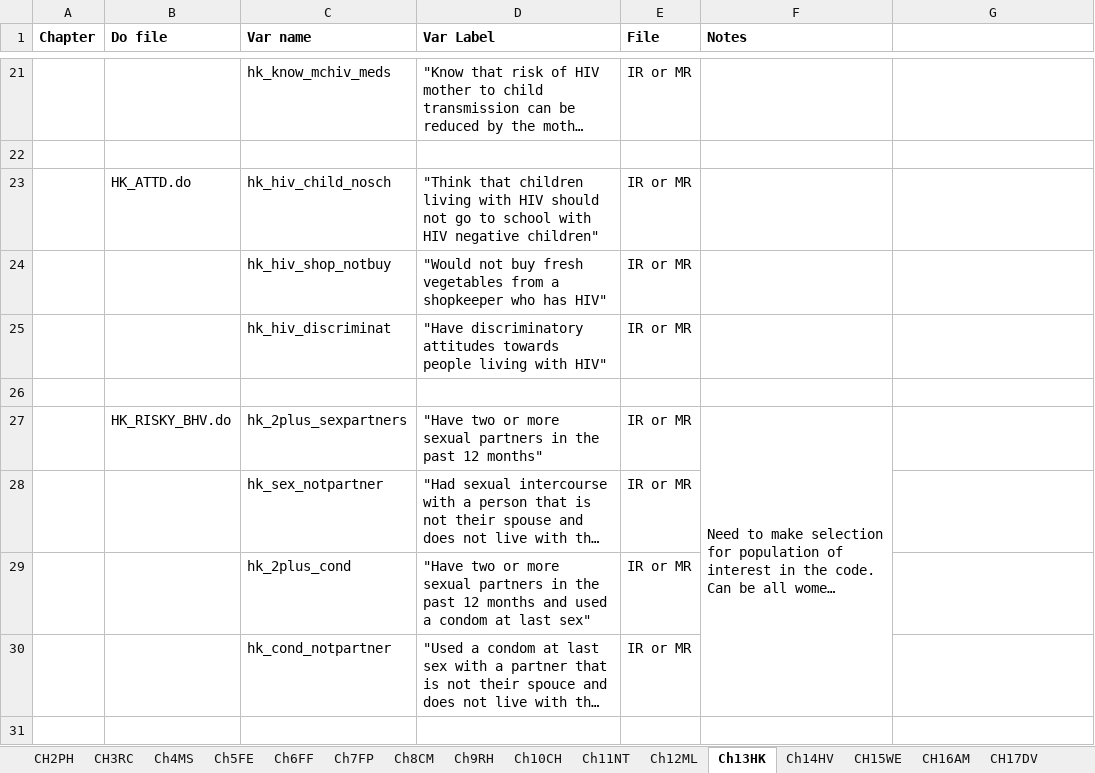
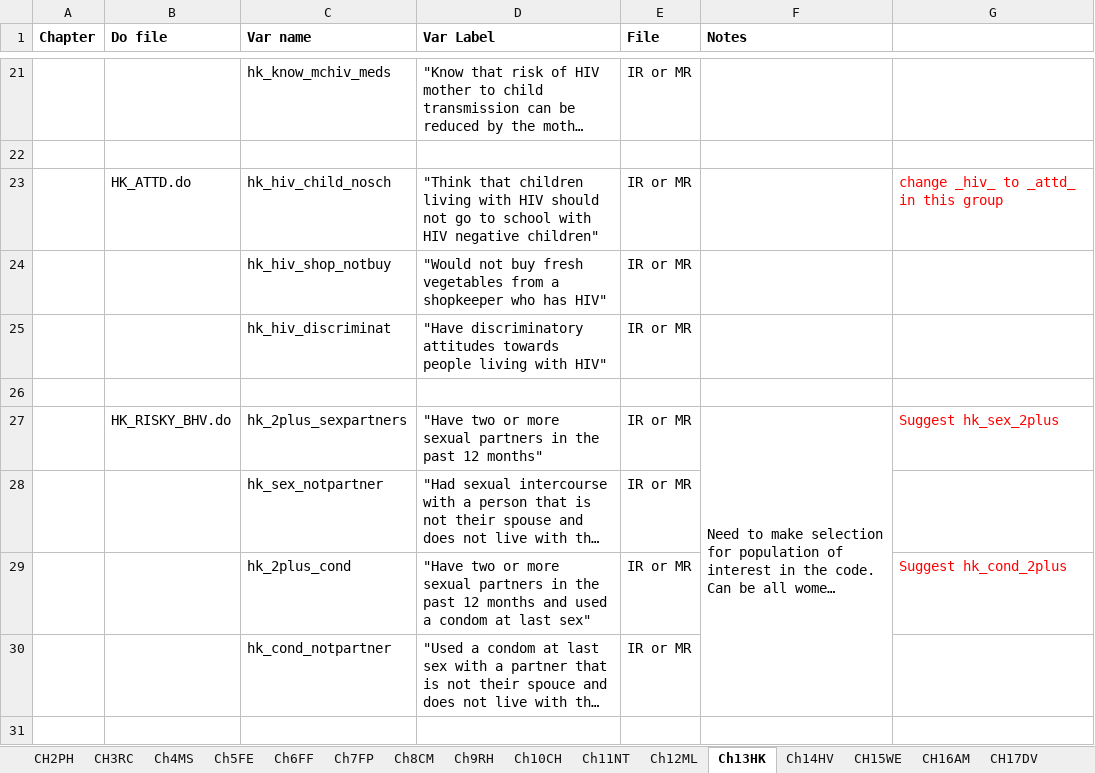
Before and after one commit to DHSProgram/DHS-Indicators-Stata, an Excel workbook: IndicatorList.xlsx, sheet Ch13HK, drawn as a sheet; only a part is shown, gaps mark what is left out; long unchanged cells end in …; values as stored, in another font and other column widths than the file's, no borders; the diff covers the shown part only; the diff names each change by its address in the sheet, - before the commit and + after, or states it on an @@ line.

```diff
--- a/IndicatorList.xlsx (sheet Ch13HK)
+++ b/IndicatorList.xlsx (sheet Ch13HK)
-G23: (empty)
+G23: change _hiv_ to _attd_ in this group
-G27: (empty)
+G27: Suggest hk_sex_2plus
-G29: (empty)
+G29: Suggest hk_cond_2plus
```
Also changed, not shown: 8 edited cells elsewhere in this sheet, sheet Ch5FE, sheet Ch11NT, sheet CH15WE, sheet CH17DV, 4 other files.
